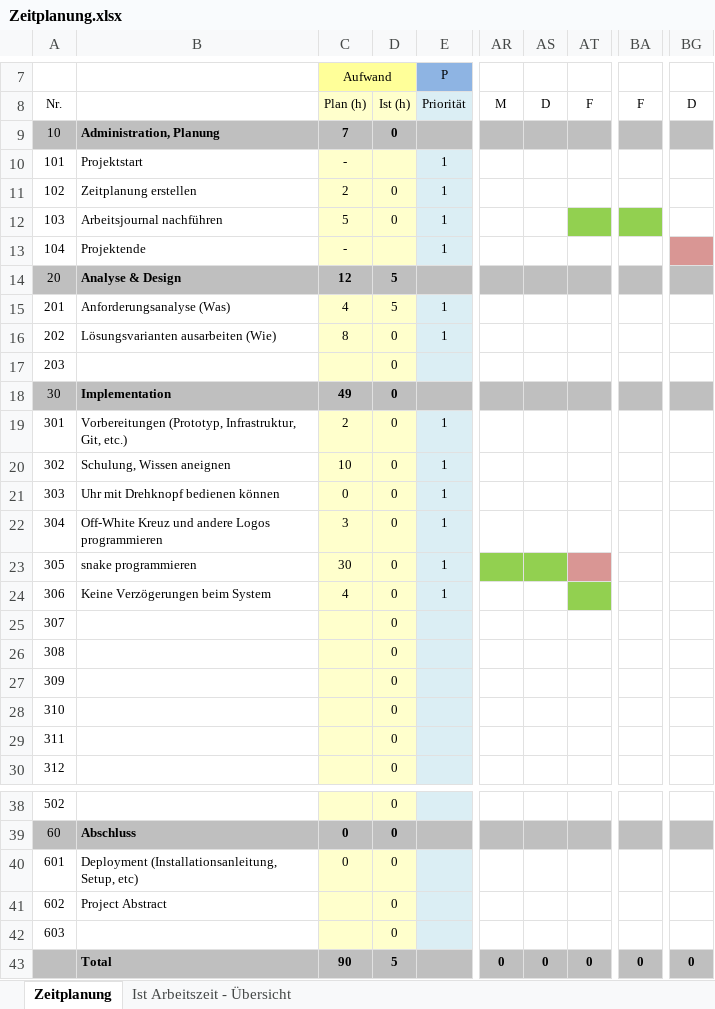
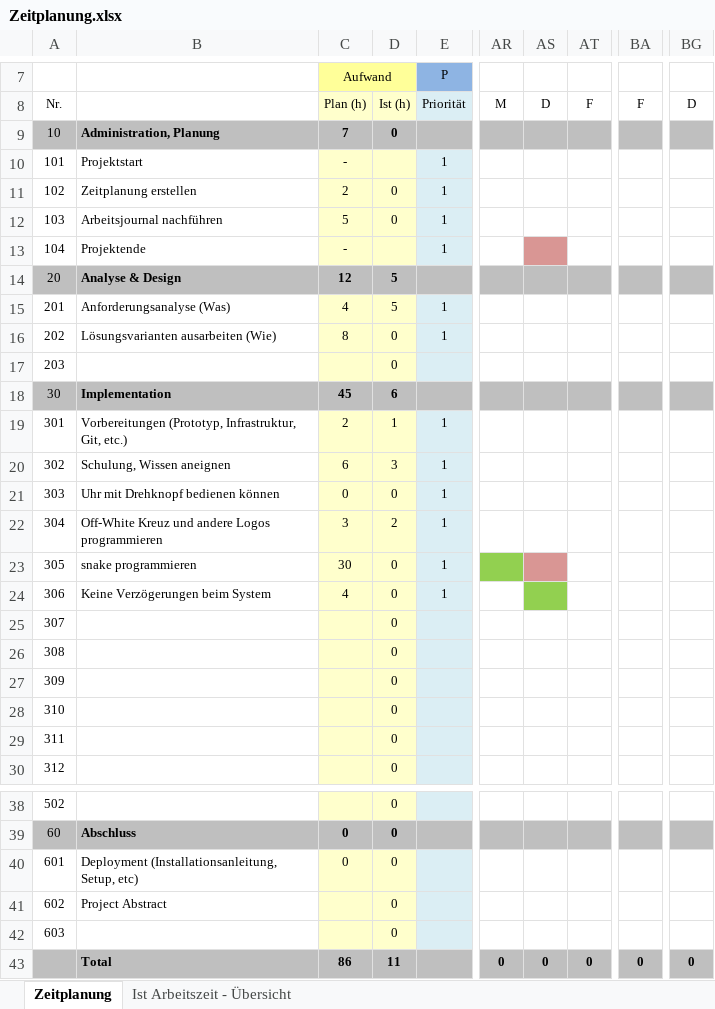
Before and after one commit to davelu1/my_project, an Excel workbook: res/Zeitplanung.xlsx, sheet Zeitplanung, drawn as a sheet; only a part is shown, gaps mark what is left out; values as stored, in another font and other column widths than the file's, no borders; the diff names each change by its address in the sheet, - before the commit and + after, or states it on an @@ line.

```diff
--- a/res/Zeitplanung.xlsx (sheet Zeitplanung)
+++ b/res/Zeitplanung.xlsx (sheet Zeitplanung)
-AT12 fill: #92D050
+AT12 fill: none
-BA12 fill: #92D050
+BA12 fill: none
-AS13 fill: none
+AS13 fill: #D99694
-BG13 fill: #D99694
+BG13 fill: none
-C18 (Aufwand): 49
+C18 (Aufwand): 45
-D18: 0
+D18: 6
-D19: 0
+D19: 1
-C20 (Aufwand): 10
+C20 (Aufwand): 6
-D20: 0
+D20: 3
-D22: 0
+D22: 2
-AS23 fill: #92D050
+AS23 fill: #D99694
-AT23 fill: #D99694
+AT23 fill: none
-AS24 fill: none
+AS24 fill: #92D050
-AT24 fill: #92D050
+AT24 fill: none
-C43 (Aufwand): 90
+C43 (Aufwand): 86
-D43: 5
+D43: 11
```
Also changed, not shown: sheet Ist Arbeitszeit - Übersicht, formulas that keep their value, charts or pictures, 5 other files.
